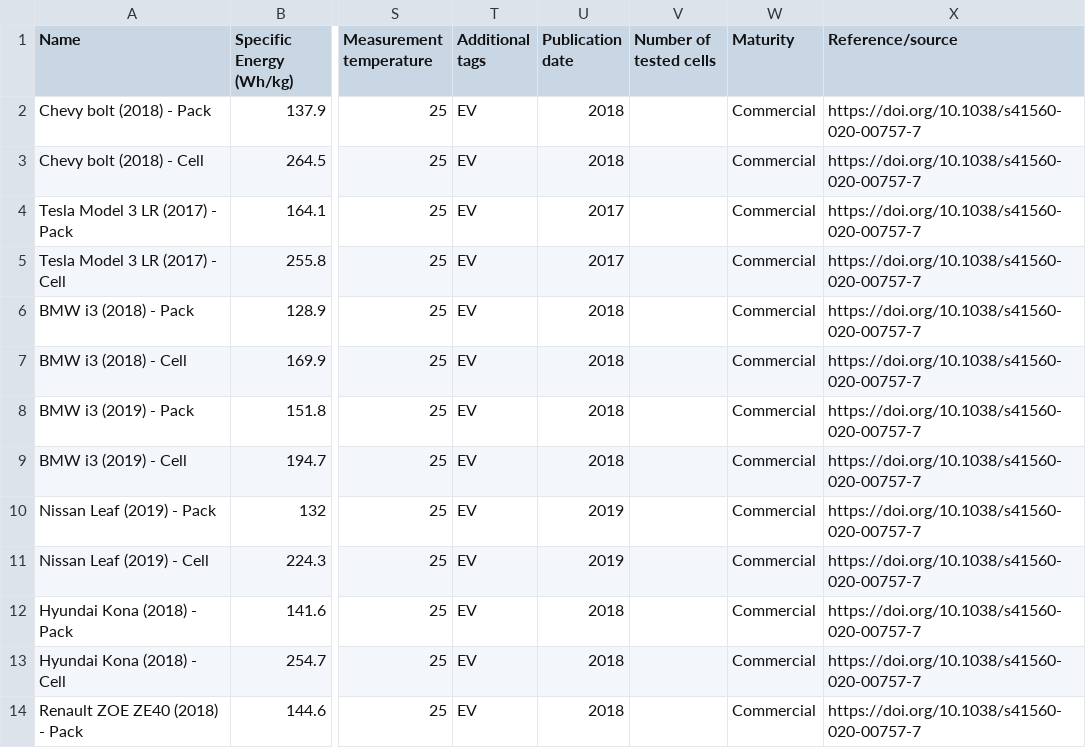
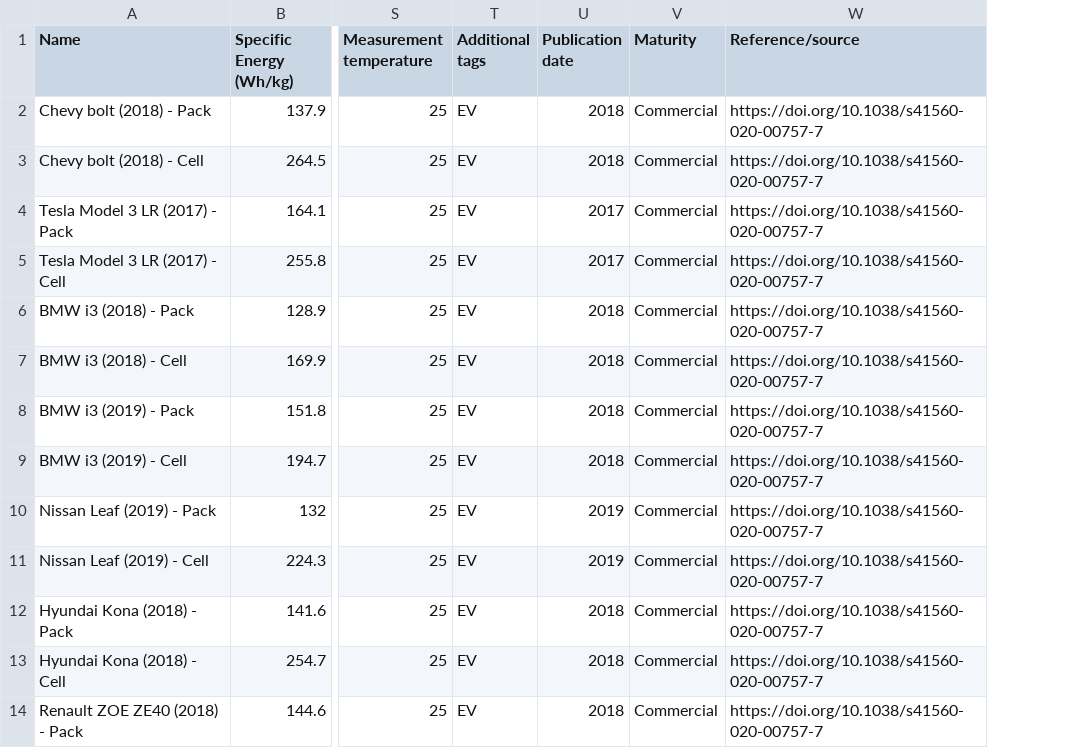
Before and after one commit to sirlod/WattRank_dev, a CSV file: data.csv, drawn as a sheet; only a part is shown, gaps mark what is left out; the diff names each change by its address in the sheet, - before the commit and + after, or states it on an @@ line.

Commit message:
Add files via upload

```diff
--- a/data.csv
+++ b/data.csv
-column V (Number of tested cells), empty
```
